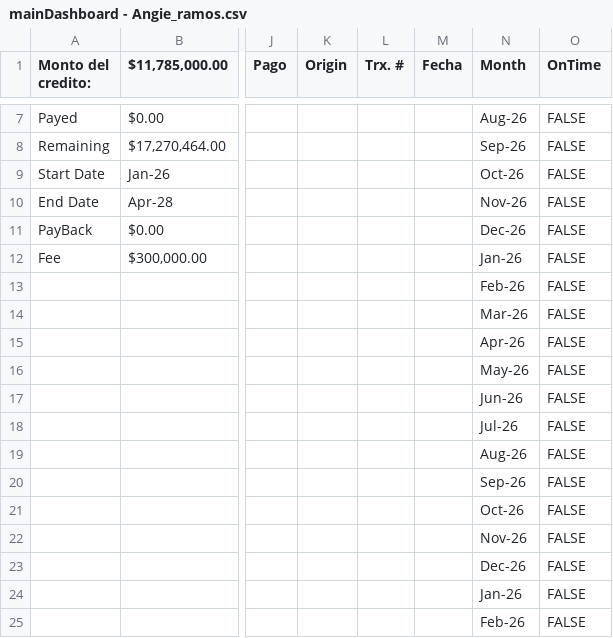
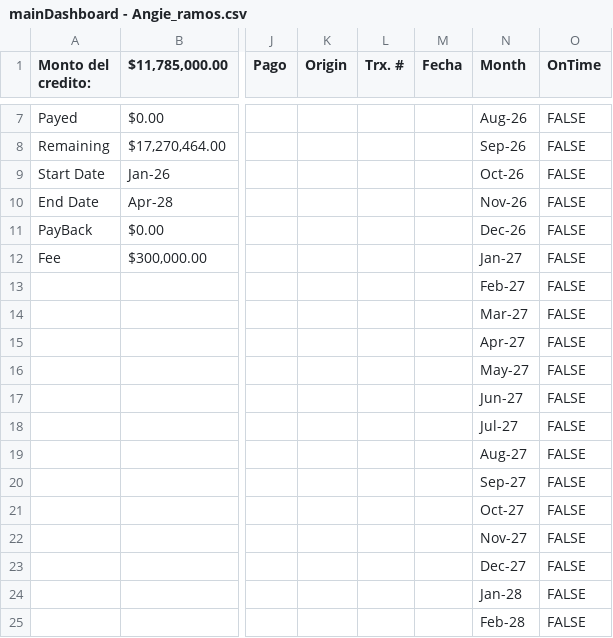
Before and after one commit to E-lopez/fin-ai-lab, a CSV file: csv/mainDashboard - Angie_ramos.csv, drawn as a sheet; only a part is shown, gaps mark what is left out; the diff names each change by its address in the sheet, - before the commit and + after, or states it on an @@ line.

```diff
--- a/csv/mainDashboard - Angie_ramos.csv
+++ b/csv/mainDashboard - Angie_ramos.csv
-N12 (Month): Jan-26
+N12 (Month): Jan-27
-N13 (Month): Feb-26
+N13 (Month): Feb-27
-N14 (Month): Mar-26
+N14 (Month): Mar-27
-N15 (Month): Apr-26
+N15 (Month): Apr-27
-N16 (Month): May-26
+N16 (Month): May-27
-N17 (Month): Jun-26
+N17 (Month): Jun-27
-N18 (Month): Jul-26
+N18 (Month): Jul-27
-N19 (Month): Aug-26
+N19 (Month): Aug-27
-N20 (Month): Sep-26
+N20 (Month): Sep-27
-N21 (Month): Oct-26
+N21 (Month): Oct-27
-N22 (Month): Nov-26
+N22 (Month): Nov-27
-N23 (Month): Dec-26
+N23 (Month): Dec-27
-N24 (Month): Jan-26
+N24 (Month): Jan-28
-N25 (Month): Feb-26
+N25 (Month): Feb-28
```
Also changed, not shown: csv/expiredDashboard - Zamara_Padron.csv, csv/mainDashboard - Angelica_Mogollon.csv, 1 other file.
